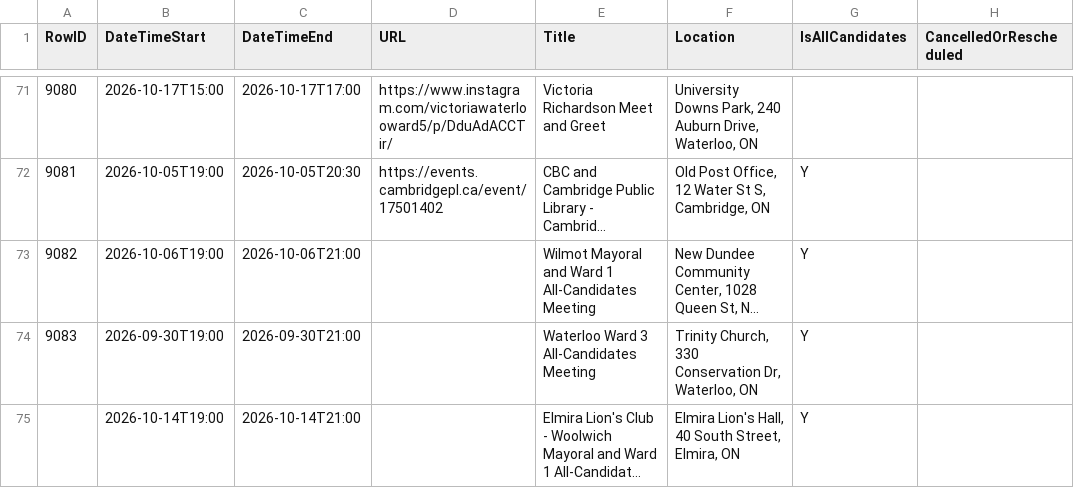
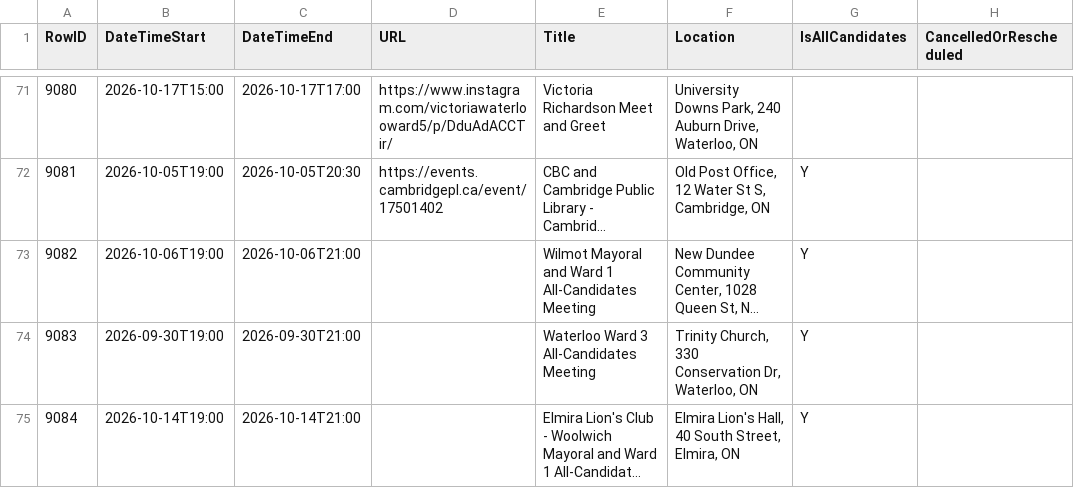
Before and after one commit to CivicTechWR/WRvotes, a CSV file: docs/_data/sync/events.csv, drawn as a sheet; only a part is shown, gaps mark what is left out; long unchanged cells end in …; the diff names each change by its address in the sheet, - before the commit and + after, or states it on an @@ line.

Commit message:
Auto-commit: updated events.csv from Google Docs

```diff
--- a/docs/_data/sync/events.csv
+++ b/docs/_data/sync/events.csv
-A75 (RowID): (empty)
+A75 (RowID): 9084
```
